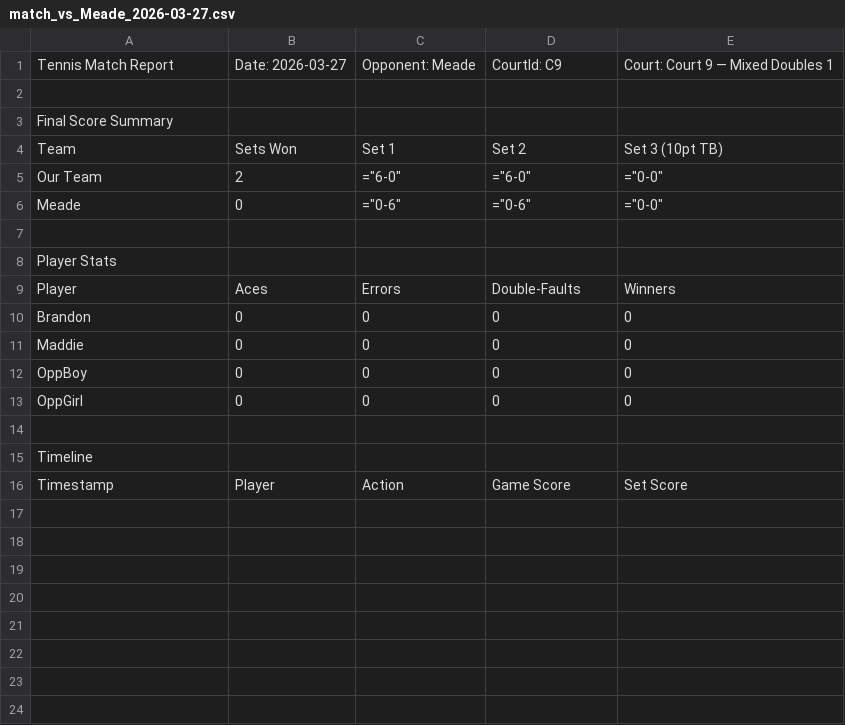
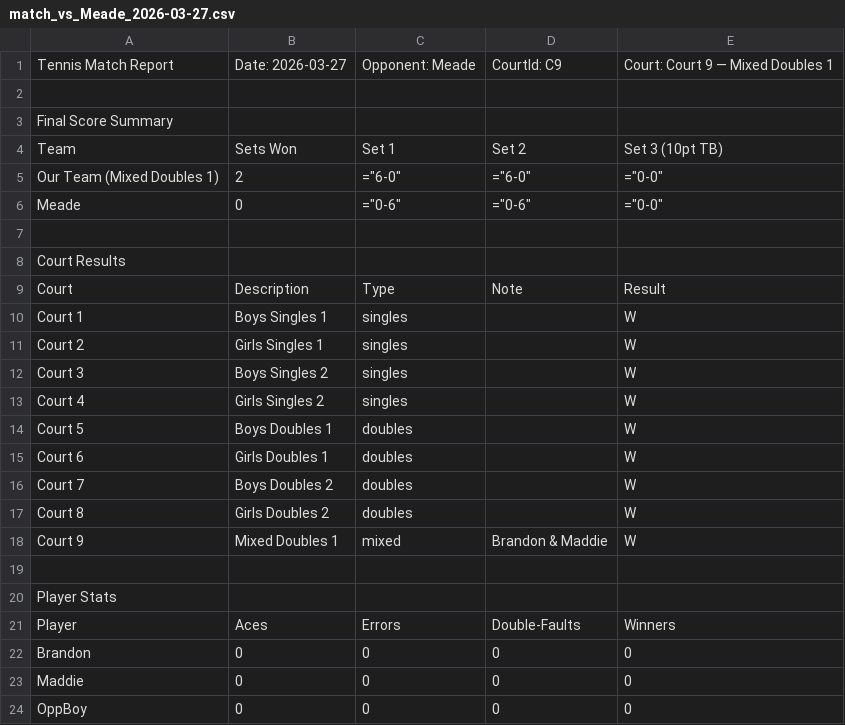
Before and after one commit to RedZoan/tennis-app, a CSV file: matches/match_vs_Meade_2026-03-27.csv, drawn as a sheet; only a part is shown; the shorter side is filled out with more unchanged rows.

Commit message:
Update match: Meade (2026-03-27)

```diff
--- a/matches/match_vs_Meade_2026-03-27.csv
+++ b/matches/match_vs_Meade_2026-03-27.csv
@@ -4,4 +4,16 @@ Final Score Summary
 Team,Sets Won,Set 1,Set 2,Set 3 (10pt TB)
-Our Team,2,="6-0",="6-0",="0-0"
+Our Team (Mixed Doubles 1),2,="6-0",="6-0",="0-0"
 Meade,0,="0-6",="0-6",="0-0"
+
+Court Results
+Court,Description,Type,Note,Result
+Court 1,Boys Singles 1,singles,,W
+Court 2,Girls Singles 1,singles,,W
+Court 3,Boys Singles 2,singles,,W
+Court 4,Girls Singles 2,singles,,W
+Court 5,Boys Doubles 1,doubles,,W
+Court 6,Girls Doubles 1,doubles,,W
+Court 7,Boys Doubles 2,doubles,,W
+Court 8,Girls Doubles 2,doubles,,W
+Court 9,Mixed Doubles 1,mixed,Brandon & Maddie,W
 
```
